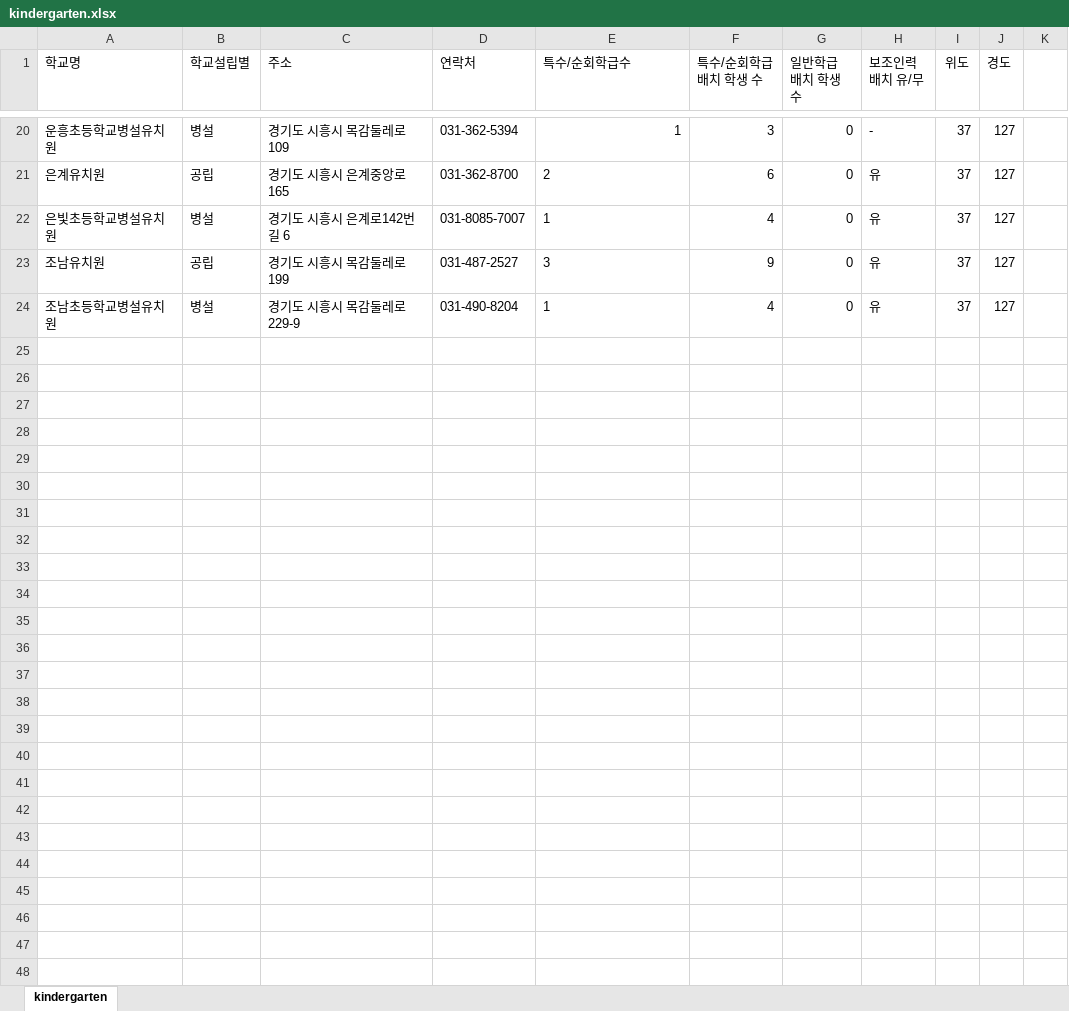
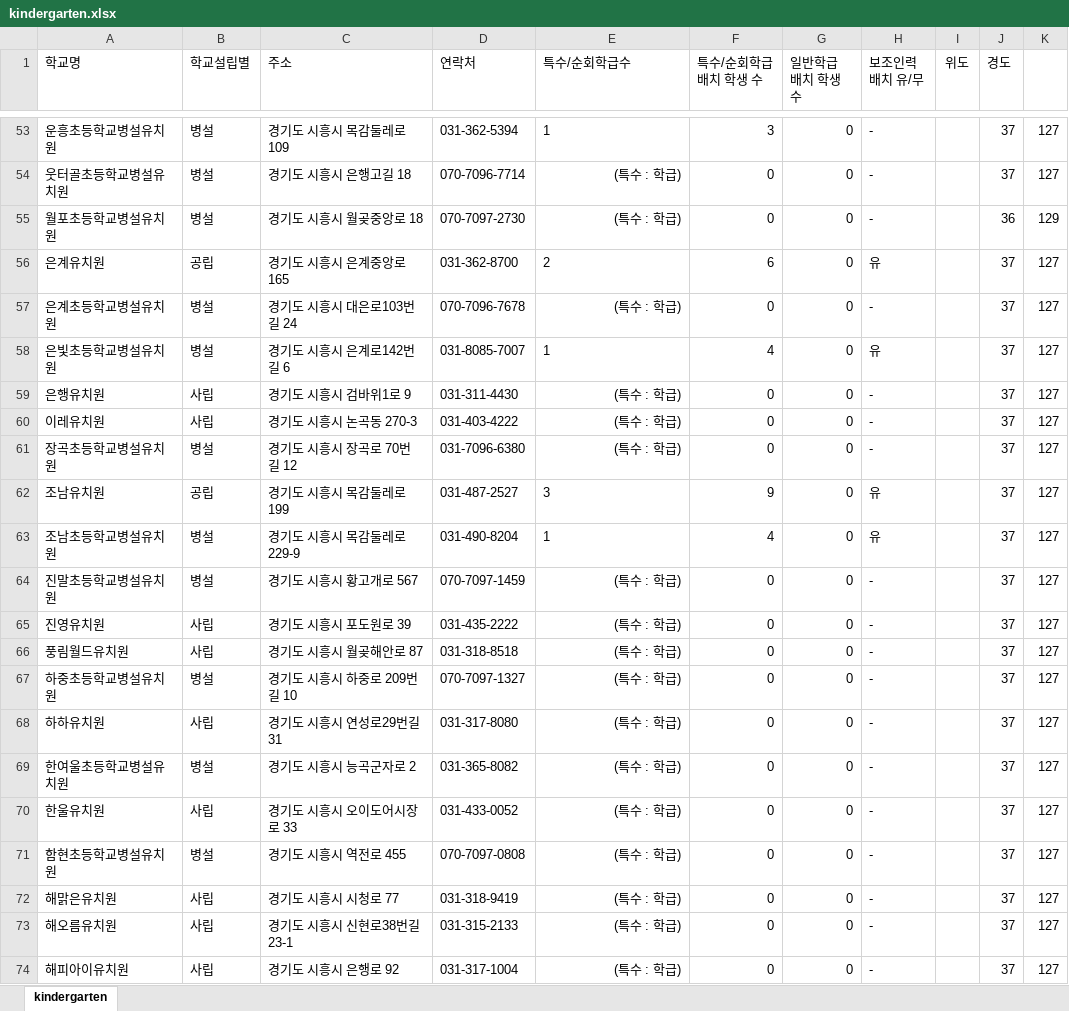
Before and after one commit to shiheungEC/shiheungec.github.io, an Excel workbook: data/kindergarten.xlsx, sheet kindergarten, drawn as a sheet; only a part is shown, gaps mark what is left out; values as stored, in another font and other column widths than the file's, no borders; addresses are those after the commit; the diff covers the shown part only; the diff names each change by its address in the sheet, - before the commit and + after, or states it on an @@ line.

```diff
--- a/data/kindergarten.xlsx (sheet kindergarten)
+++ b/data/kindergarten.xlsx (sheet kindergarten)
-E53 alignment: right
+E53 alignment: left
-I53 (위도): 37
+I53 (위도): (empty)
-J53 (경도): 127
+J53 (경도): 37
-K53: (empty)
+K53: 127
+row 54: 웃터골초등학교병설유치원 | 병설 | 경기도 시흥시 은행고길 18 | 070-7096-7714 | (특수 : 학급) | 0 | 0 | - |  | 37 | 127
+row 55: 월포초등학교병설유치원 | 병설 | 경기도 시흥시 월곶중앙로 18 | 070-7097-2730 | (특수 : 학급) | 0 | 0 | - |  | 36 | 129
-I56 (위도): 37
+I56 (위도): (empty)
-J56 (경도): 127
+J56 (경도): 37
-K56: (empty)
+K56: 127
+row 57: 은계초등학교병설유치원 | 병설 | 경기도 시흥시 대은로103번길 24 | 070-7096-7678 | (특수 : 학급) | 0 | 0 | - |  | 37 | 127
-I58 (위도): 37
+I58 (위도): (empty)
-J58 (경도): 127
+J58 (경도): 37
-K58: (empty)
+K58: 127
+row 59: 은행유치원 | 사립 | 경기도 시흥시 검바위1로 9 | 031-311-4430 | (특수 : 학급) | 0 | 0 | - |  | 37 | 127
+row 60: 이레유치원 | 사립 | 경기도 시흥시 논곡동 270-3 | 031-403-4222 | (특수 : 학급) | 0 | 0 | - |  | 37 | 127
+row 61: 장곡초등학교병설유치원 | 병설 | 경기도 시흥시 장곡로 70번길 12 | 031-7096-6380 | (특수 : 학급) | 0 | 0 | - |  | 37 | 127
-I62:I63 (위도): 37
+I62:I63 (위도): (empty)
-J62:J63 (경도): 127
+J62:J63 (경도): 37
-K62:K63: (empty)
+K62:K63: 127
+row 64: 진말초등학교병설유치원 | 병설 | 경기도 시흥시 황고개로 567 | 070-7097-1459 | (특수 : 학급) | 0 | 0 | - |  | 37 | 127
+row 65: 진영유치원 | 사립 | 경기도 시흥시 포도원로 39 | 031-435-2222 | (특수 : 학급) | 0 | 0 | - |  | 37 | 127
+row 66: 풍림월드유치원 | 사립 | 경기도 시흥시 월곶해안로 87 | 031-318-8518 | (특수 : 학급) | 0 | 0 | - |  | 37 | 127
+row 67: 하중초등학교병설유치원 | 병설 | 경기도 시흥시 하중로 209번길 10 | 070-7097-1327 | (특수 : 학급) | 0 | 0 | - |  | 37 | 127
+row 68: 하하유치원 | 사립 | 경기도 시흥시 연성로29번길 31 | 031-317-8080 | (특수 : 학급) | 0 | 0 | - |  | 37 | 127
+row 69: 한여울초등학교병설유치원 | 병설 | 경기도 시흥시 능곡군자로 2 | 031-365-8082 | (특수 : 학급) | 0 | 0 | - |  | 37 | 127
+row 70: 한울유치원 | 사립 | 경기도 시흥시 오이도어시장로 33 | 031-433-0052 | (특수 : 학급) | 0 | 0 | - |  | 37 | 127
+row 71: 함현초등학교병설유치원 | 병설 | 경기도 시흥시 역전로 455 | 070-7097-0808 | (특수 : 학급) | 0 | 0 | - |  | 37 | 127
+row 72: 해맑은유치원 | 사립 | 경기도 시흥시 시청로 77 | 031-318-9419 | (특수 : 학급) | 0 | 0 | - |  | 37 | 127
+row 73: 해오름유치원 | 사립 | 경기도 시흥시 신현로38번길 23-1 | 031-315-2133 | (특수 : 학급) | 0 | 0 | - |  | 37 | 127
+row 74: 해피아이유치원 | 사립 | 경기도 시흥시 은행로 92 | 031-317-1004 | (특수 : 학급) | 0 | 0 | - |  | 37 | 127
```
Also changed, not shown: 33 added rows and 56 edited cells elsewhere in this sheet, formulas that keep their value, data/elementary.xlsx, data/high.xlsx, 6 other files.
